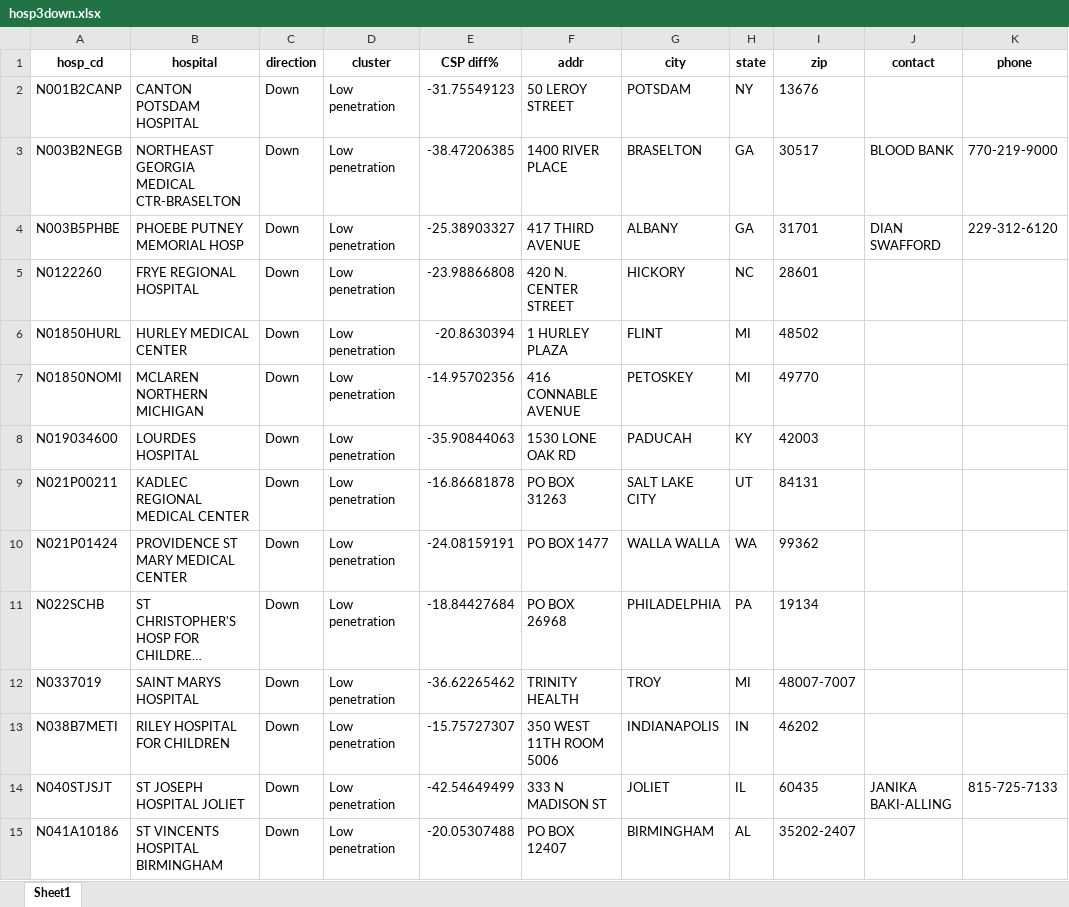
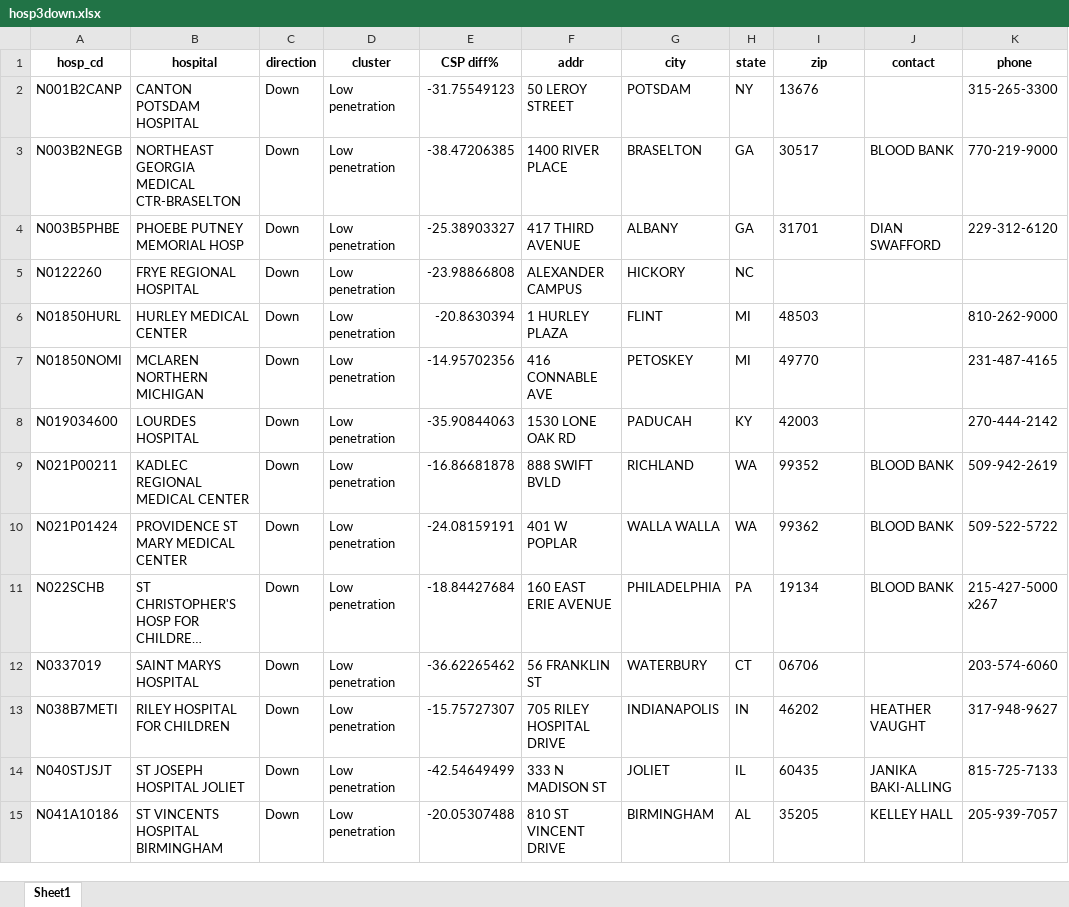
Before and after one commit to singhuh/csp, an Excel workbook: hosp3down.xlsx, sheet Sheet1, drawn as a sheet; only a part is shown; long unchanged cells end in …; values as stored, in another font and other column widths than the file's, no borders; the diff covers the shown part only; the diff names each change by its address in the sheet, - before the commit and + after, or states it on an @@ line.

```diff
--- a/hosp3down.xlsx (sheet Sheet1)
+++ b/hosp3down.xlsx (sheet Sheet1)
-K2 (phone): (empty)
+K2 (phone): 315-265-3300
-F5 (addr): 420 N. CENTER STREET
+F5 (addr): ALEXANDER CAMPUS
-I5 (zip): 28601
+I5 (zip): (empty)
-I6 (zip): 48502
+I6 (zip): 48503
-K6 (phone): (empty)
+K6 (phone): 810-262-9000
-F7 (addr): 416 CONNABLE AVENUE
+F7 (addr): 416 CONNABLE AVE
-K7 (phone): (empty)
+K7 (phone): 231-487-4165
-K8 (phone): (empty)
+K8 (phone): 270-444-2142
-F9 (addr): PO BOX 31263
+F9 (addr): 888 SWIFT BVLD
-G9 (city): SALT LAKE CITY
+G9 (city): RICHLAND
-H9 (state): UT
+H9 (state): WA
-I9 (zip): 84131
+I9 (zip): 99352
-J9:J11 (contact): (empty)
+J9:J11 (contact): BLOOD BANK
-K9 (phone): (empty)
+K9 (phone): 509-942-2619
-F10 (addr): PO BOX 1477
+F10 (addr): 401 W POPLAR
-K10 (phone): (empty)
+K10 (phone): 509-522-5722
-F11 (addr): PO BOX 26968
+F11 (addr): 160 EAST ERIE AVENUE
-K11 (phone): (empty)
+K11 (phone): 215-427-5000 x267
-F12 (addr): TRINITY HEALTH
+F12 (addr): 56 FRANKLIN ST
-G12 (city): TROY
+G12 (city): WATERBURY
-H12 (state): MI
+H12 (state): CT
-I12 (zip): 48007-7007
+I12 (zip): 06706
-K12 (phone): (empty)
+K12 (phone): 203-574-6060
-F13 (addr): 350 WEST 11TH ROOM 5006
+F13 (addr): 705 RILEY HOSPITAL DRIVE
-J13 (contact): (empty)
+J13 (contact): HEATHER VAUGHT
-K13 (phone): (empty)
+K13 (phone): 317-948-9627
-F15 (addr): PO BOX 12407
+F15 (addr): 810 ST VINCENT DRIVE
-I15 (zip): 35202-2407
+I15 (zip): 35205
-J15 (contact): (empty)
+J15 (contact): KELLEY HALL
-K15 (phone): (empty)
+K15 (phone): 205-939-7057
```
Also changed, not shown: 26 edited cells elsewhere in this sheet, hosp3up.xlsx, 1 other file.
